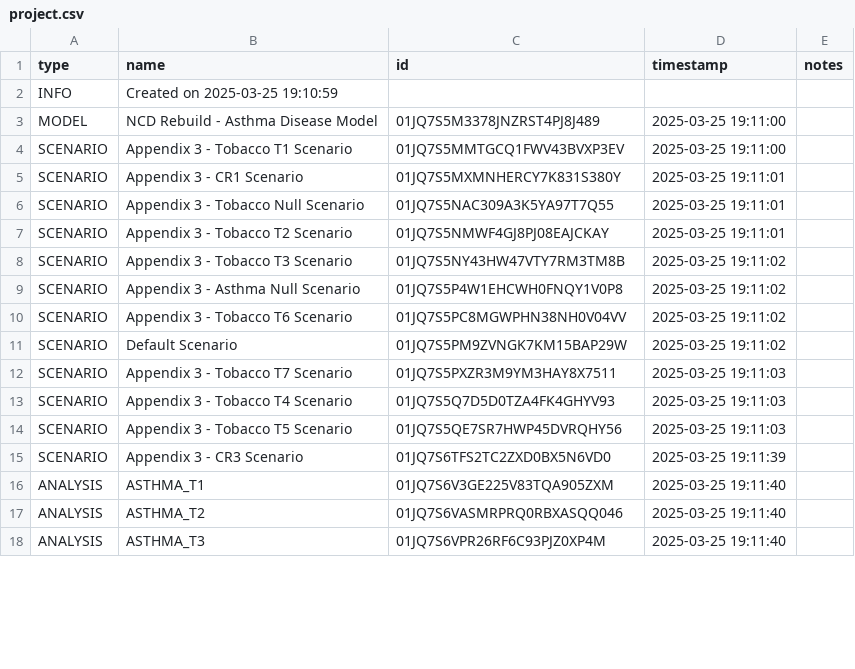
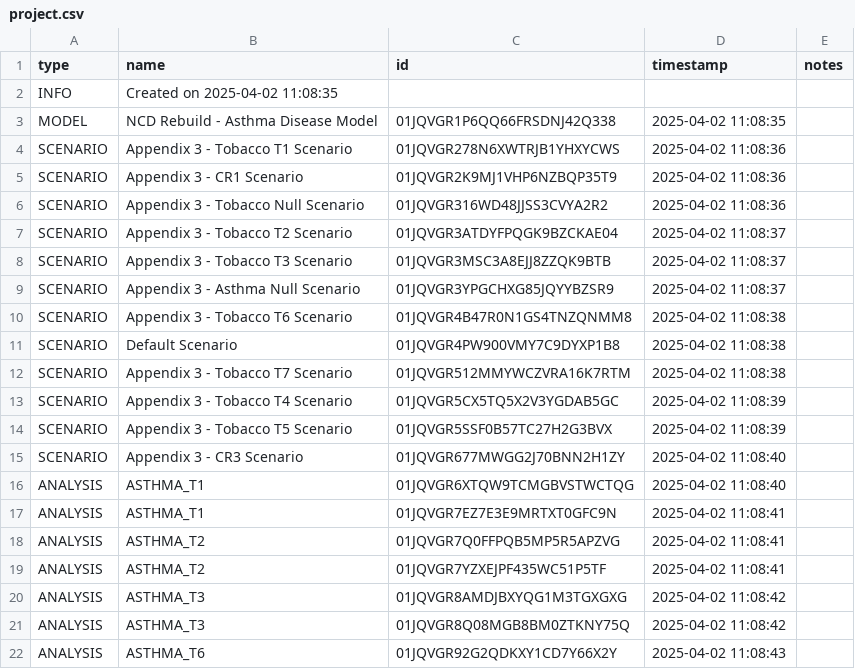
Before and after one commit to ForecastHealth/ncd-chronic-respiratory-disease-asthma, a CSV file: project.csv, drawn as a sheet; only a part is shown; the diff covers the shown part only.

Commit message:
Updated analysis for testing with two countries

```diff
--- a/project.csv
+++ b/project.csv
@@ -1,18 +1,22 @@
 type,name,id,timestamp,notes
-INFO,Created on 2025-03-25 19:10:59,,,
-MODEL,NCD Rebuild - Asthma Disease Model,01JQ7S5M3378JNZRST4PJ8J489,2025-03-25 19:11:00,
-SCENARIO,Appendix 3 - Tobacco T1 Scenario,01JQ7S5MMTGCQ1FWV43BVXP3EV,2025-03-25 19:11:00,
-SCENARIO,Appendix 3 - CR1 Scenario,01JQ7S5MXMNHERCY7K831S380Y,2025-03-25 19:11:01,
-SCENARIO,Appendix 3 - Tobacco Null Scenario,01JQ7S5NAC309A3K5YA97T7Q55,2025-03-25 19:11:01,
-SCENARIO,Appendix 3 - Tobacco T2 Scenario,01JQ7S5NMWF4GJ8PJ08EAJCKAY,2025-03-25 19:11:01,
-SCENARIO,Appendix 3 - Tobacco T3 Scenario,01JQ7S5NY43HW47VTY7RM3TM8B,2025-03-25 19:11:02,
-SCENARIO,Appendix 3 - Asthma Null Scenario,01JQ7S5P4W1EHCWH0FNQY1V0P8,2025-03-25 19:11:02,
-SCENARIO,Appendix 3 - Tobacco T6 Scenario,01JQ7S5PC8MGWPHN38NH0V04VV,2025-03-25 19:11:02,
-SCENARIO,Default Scenario,01JQ7S5PM9ZVNGK7KM15BAP29W,2025-03-25 19:11:02,
-SCENARIO,Appendix 3 - Tobacco T7 Scenario,01JQ7S5PXZR3M9YM3HAY8X7511,2025-03-25 19:11:03,
-SCENARIO,Appendix 3 - Tobacco T4 Scenario,01JQ7S5Q7D5D0TZA4FK4GHYV93,2025-03-25 19:11:03,
-SCENARIO,Appendix 3 - Tobacco T5 Scenario,01JQ7S5QE7SR7HWP45DVRQHY56,2025-03-25 19:11:03,
-SCENARIO,Appendix 3 - CR3 Scenario,01JQ7S6TFS2TC2ZXD0BX5N6VD0,2025-03-25 19:11:39,
-ANALYSIS,ASTHMA_T1,01JQ7S6V3GE225V83TQA905ZXM,2025-03-25 19:11:40,
-ANALYSIS,ASTHMA_T2,01JQ7S6VASMRPRQ0RBXASQQ046,2025-03-25 19:11:40,
-ANALYSIS,ASTHMA_T3,01JQ7S6VPR26RF6C93PJZ0XP4M,2025-03-25 19:11:40,
+INFO,Created on 2025-04-02 11:08:35,,,
+MODEL,NCD Rebuild - Asthma Disease Model,01JQVGR1P6QQ66FRSDNJ42Q338,2025-04-02 11:08:35,
+SCENARIO,Appendix 3 - Tobacco T1 Scenario,01JQVGR278N6XWTRJB1YHXYCWS,2025-04-02 11:08:36,
+SCENARIO,Appendix 3 - CR1 Scenario,01JQVGR2K9MJ1VHP6NZBQP35T9,2025-04-02 11:08:36,
+SCENARIO,Appendix 3 - Tobacco Null Scenario,01JQVGR316WD48JJSS3CVYA2R2,2025-04-02 11:08:36,
+SCENARIO,Appendix 3 - Tobacco T2 Scenario,01JQVGR3ATDYFPQGK9BZCKAE04,2025-04-02 11:08:37,
+SCENARIO,Appendix 3 - Tobacco T3 Scenario,01JQVGR3MSC3A8EJJ8ZZQK9BTB,2025-04-02 11:08:37,
+SCENARIO,Appendix 3 - Asthma Null Scenario,01JQVGR3YPGCHXG85JQYYBZSR9,2025-04-02 11:08:37,
+SCENARIO,Appendix 3 - Tobacco T6 Scenario,01JQVGR4B47R0N1GS4TNZQNMM8,2025-04-02 11:08:38,
+SCENARIO,Default Scenario,01JQVGR4PW900VMY7C9DYXP1B8,2025-04-02 11:08:38,
+SCENARIO,Appendix 3 - Tobacco T7 Scenario,01JQVGR512MMYWCZVRA16K7RTM,2025-04-02 11:08:38,
+SCENARIO,Appendix 3 - Tobacco T4 Scenario,01JQVGR5CX5TQ5X2V3YGDAB5GC,2025-04-02 11:08:39,
+SCENARIO,Appendix 3 - Tobacco T5 Scenario,01JQVGR5SSF0B57TC27H2G3BVX,2025-04-02 11:08:39,
+SCENARIO,Appendix 3 - CR3 Scenario,01JQVGR677MWGG2J70BNN2H1ZY,2025-04-02 11:08:40,
+ANALYSIS,ASTHMA_T1,01JQVGR6XTQW9TCMGBVSTWCTQG,2025-04-02 11:08:40,
+ANALYSIS,ASTHMA_T1,01JQVGR7EZ7E3E9MRTXT0GFC9N,2025-04-02 11:08:41,
+ANALYSIS,ASTHMA_T2,01JQVGR7Q0FFPQB5MP5R5APZVG,2025-04-02 11:08:41,
+ANALYSIS,ASTHMA_T2,01JQVGR7YZXEJPF435WC51P5TF,2025-04-02 11:08:41,
+ANALYSIS,ASTHMA_T3,01JQVGR8AMDJBXYQG1M3TGXGXG,2025-04-02 11:08:42,
+ANALYSIS,ASTHMA_T3,01JQVGR8Q08MGB8BM0ZTKNY75Q,2025-04-02 11:08:42,
+ANALYSIS,ASTHMA_T6,01JQVGR92G2QDKXY1CD7Y66X2Y,2025-04-02 11:08:43,
```
Also changed, not shown: 5 added rows and 12 edited cells elsewhere in this file, 1 other file.
